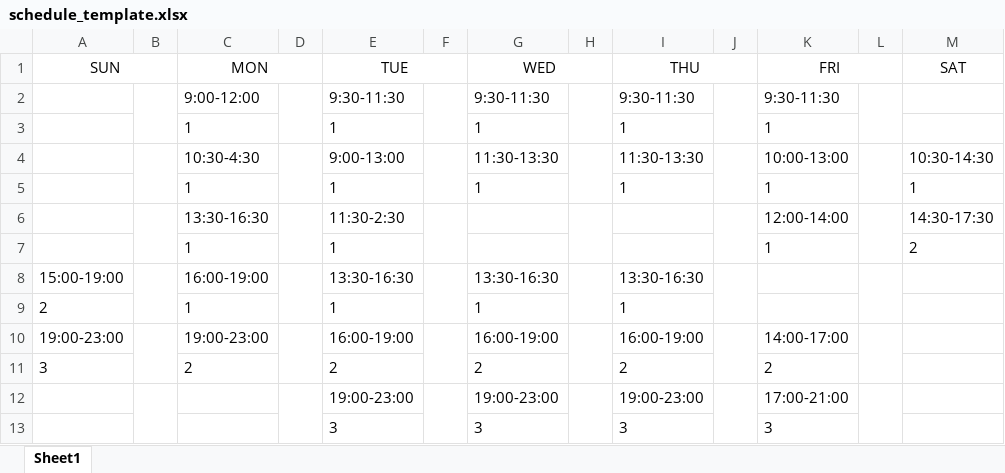
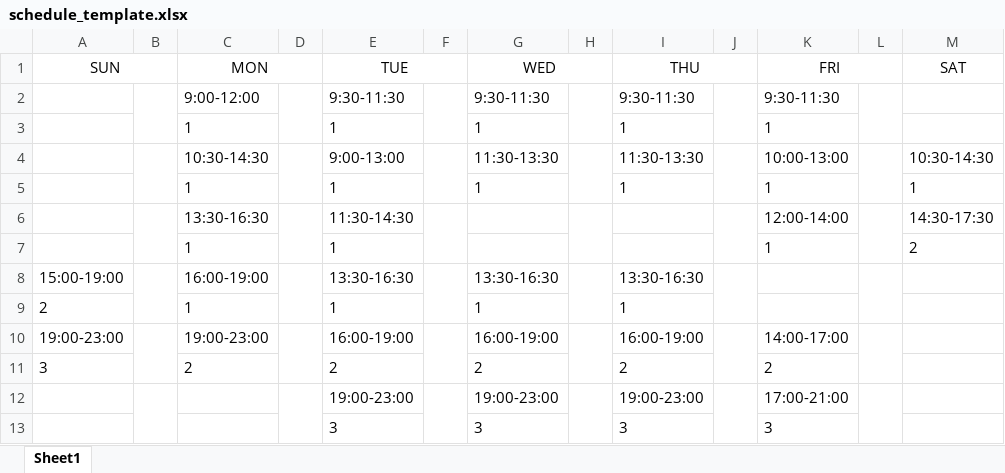
Before and after one commit to frivolous-impulsor/mills_schedule, an Excel workbook: schedule_template.xlsx, sheet Sheet1, drawn as a sheet; values as stored, in another font and other column widths than the file's, no borders; the diff names each change by its address in the sheet, - before the commit and + after, or states it on an @@ line.

```diff
--- a/schedule_template.xlsx (sheet Sheet1)
+++ b/schedule_template.xlsx (sheet Sheet1)
-C4 (MON): 10:30-4:30
+C4 (MON): 10:30-14:30
-E6 (TUE): 11:30-2:30
+E6 (TUE): 11:30-14:30
```
Also changed, not shown: 1 other file.
